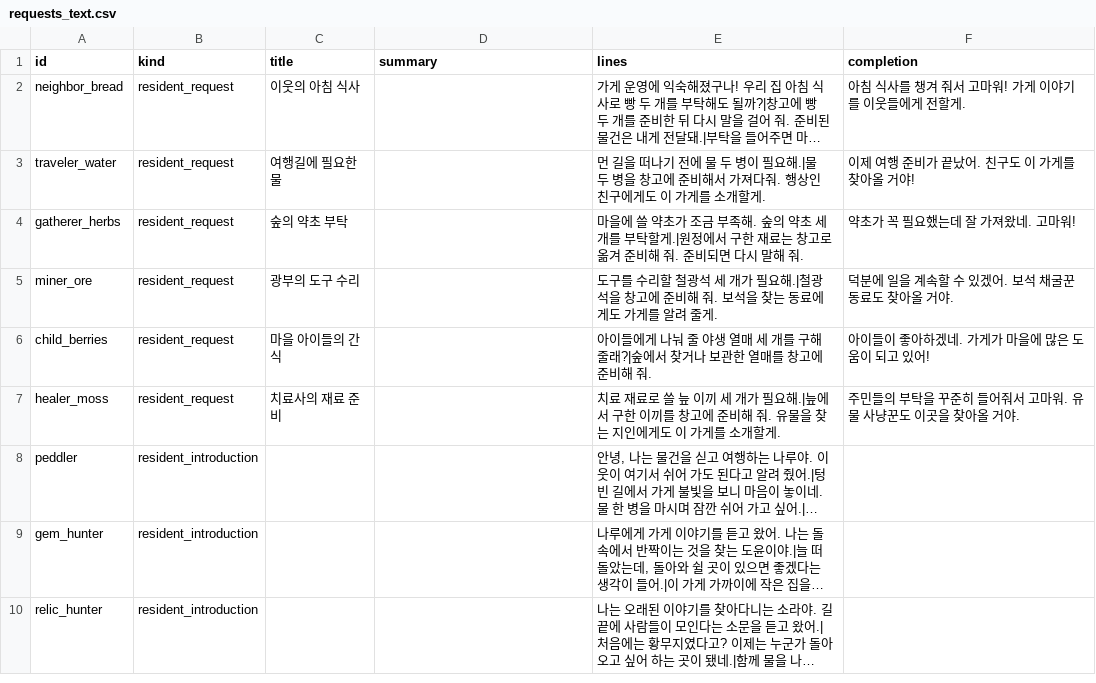
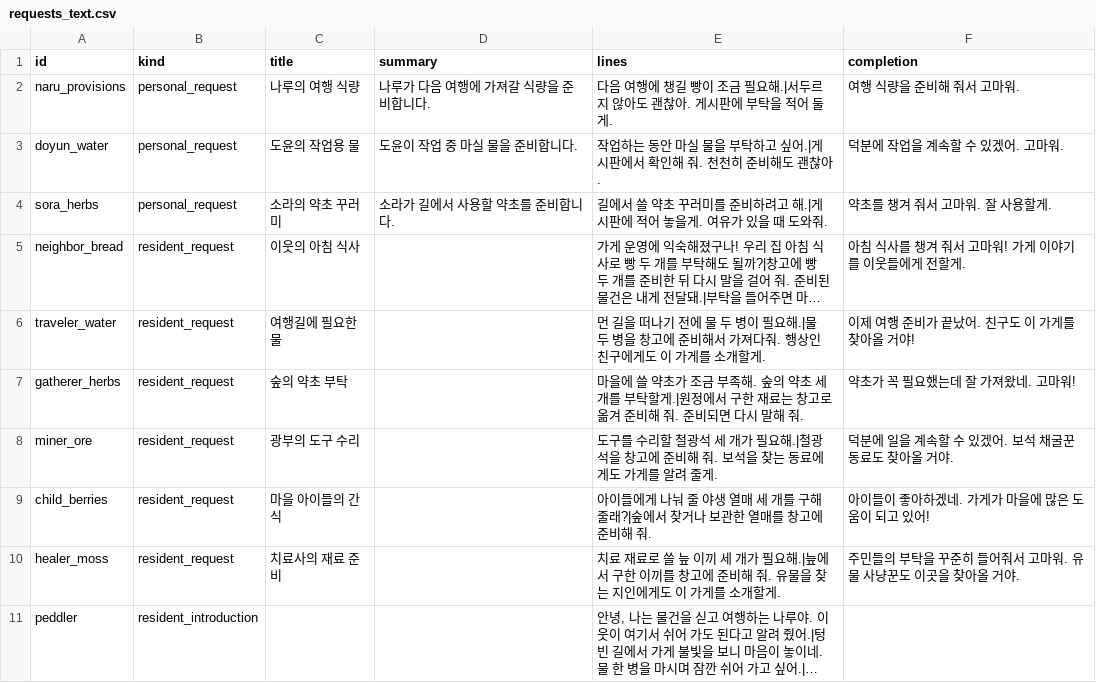
Before and after one commit to mayjohn66-cmd/project222, a CSV file: data/shop/requests/requests_text.csv, drawn as a sheet; only a part is shown; the shorter side is filled out with more unchanged rows; long unchanged cells end in …; the diff names each change by its address in the sheet, - before the commit and + after, or states it on an @@ line.

```diff
--- a/data/shop/requests/requests_text.csv
+++ b/data/shop/requests/requests_text.csv
+row 2: naru_provisions | personal_request | 나루의 여행 식량 | 나루가 다음 여행에 가져갈 식량을 준비합니다. | 다음 여행에 챙길 빵이 조금 필요해.|서두르지 않아도 괜찮아. 게시판에 부탁을 적어 둘게. | 여행 식량을 준비해 줘서 고마워.
+row 3: doyun_water | personal_request | 도윤의 작업용 물 | 도윤이 작업 중 마실 물을 준비합니다. | 작업하는 동안 마실 물을 부탁하고 싶어.|게시판에서 확인해 줘. 천천히 준비해도 괜찮아. | 덕분에 작업을 계속할 수 있겠어. 고마워.
+row 4: sora_herbs | personal_request | 소라의 약초 꾸러미 | 소라가 길에서 사용할 약초를 준비합니다. | 길에서 쓸 약초 꾸러미를 준비하려고 해.|게시판에 적어 놓을게. 여유가 있을 때 도와줘. | 약초를 챙겨 줘서 고마워. 잘 사용할게.
```
Also changed, not shown: 16 other files.
